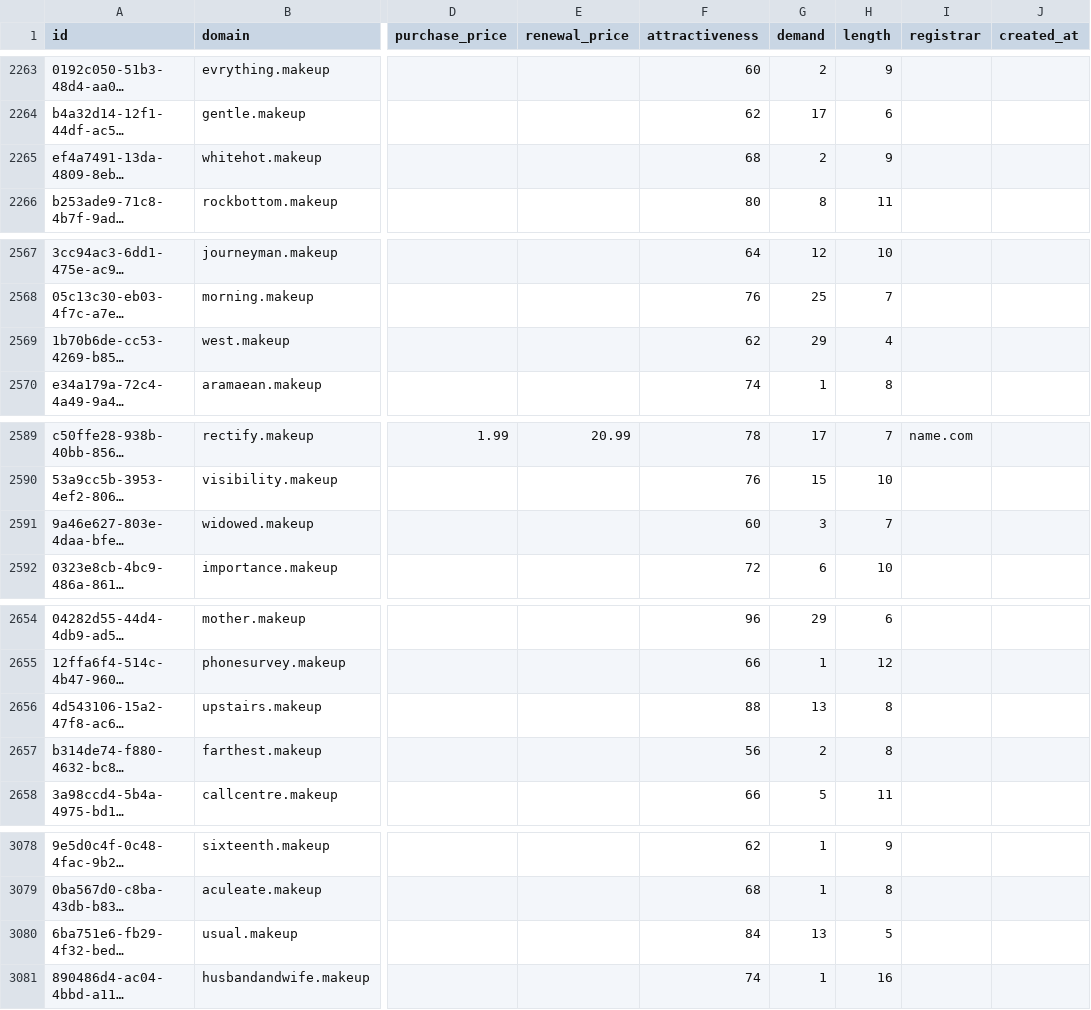
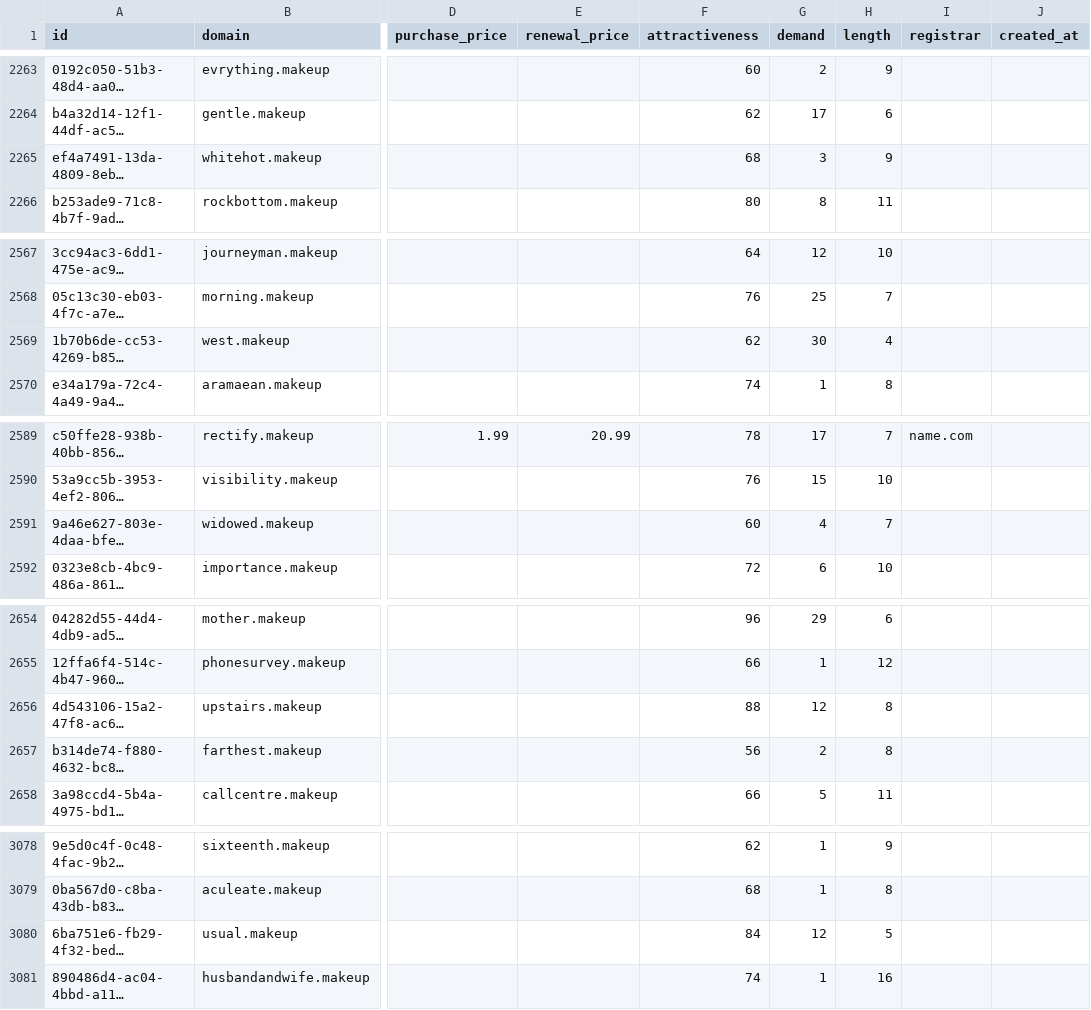
Before and after one commit to UniqueDomains/makeup-oneword-domains, a CSV file: makeup.csv, drawn as a sheet; only a part is shown, gaps mark what is left out; long unchanged cells end in …; the diff covers the shown part only; the diff names each change by its address in the sheet, - before the commit and + after, or states it on an @@ line.

```diff
--- a/makeup.csv
+++ b/makeup.csv
-G2265 (demand): 2
+G2265 (demand): 3
-G2569 (demand): 29
+G2569 (demand): 30
-G2591 (demand): 3
+G2591 (demand): 4
-G2656 (demand): 13
+G2656 (demand): 12
-G3080 (demand): 13
+G3080 (demand): 12
```
Also changed, not shown: 21 edited cells elsewhere in this file, 5 other files.
